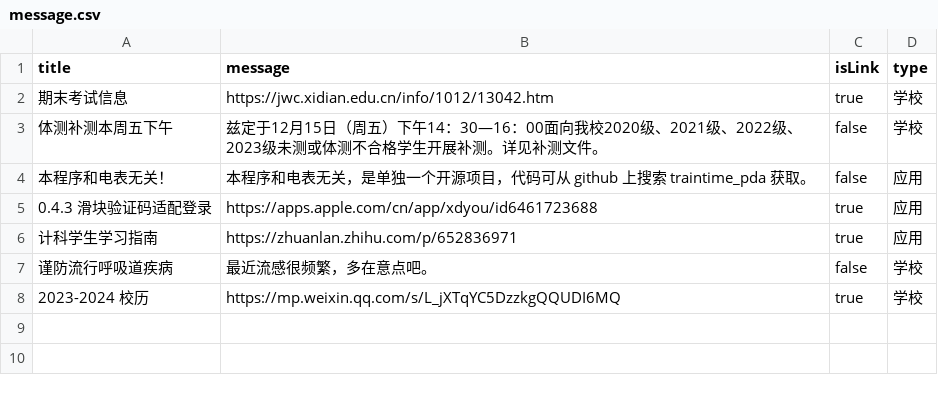
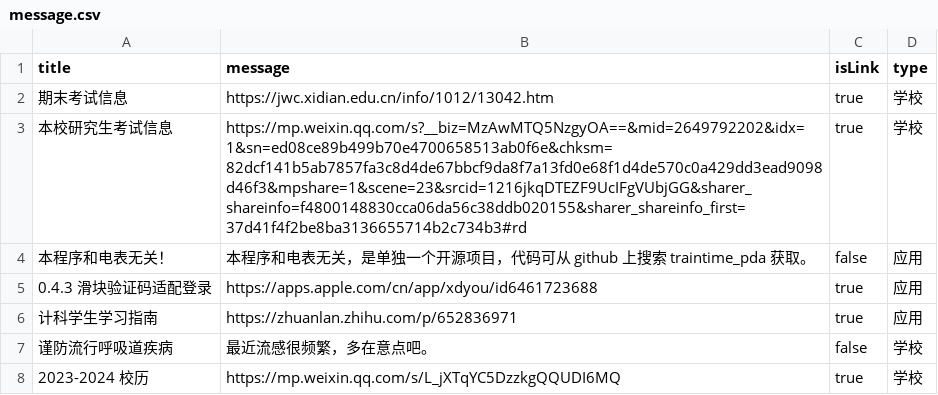
Before and after one commit to BenderBlog/traintime_pda_backend, a CSV file: message.csv, drawn as a sheet; removed rows and columns are numbered as before the commit, all else as after; the diff names each change by its address in the sheet, - before the commit and + after, or states it on an @@ line.

Commit message:
Update message.csv

```diff
--- a/message.csv
+++ b/message.csv
-row 3: 体测补测本周五下午 | 兹定于12月15日（周五）下午14：30—16：00面向我校2020级、2021级、2022级、2023级未测或体测不合格学生开展补测。详见补测文件。 | false | 学校
+row 3: 本校研究生考试信息 | https://mp.weixin.qq.com/s?__biz=MzAwMTQ5NzgyOA==&mid=2649792202&idx=1&sn=ed08ce89b499b70e4700658513ab0f6e&chksm=82dcf141b5ab7857fa3c8d4de67bbcf9da8f7a13fd0e68f1d4de570c0a429dd3ead9098d46f3&mpshare=1&scene=23&srcid=1216jkqDTEZF9UcIFgVUbjGG&sharer_shareinfo=f4800148830cca06da56c38ddb020155&sharer_shareinfo_first=37d41f4f2be8ba3136655714b2c734b3#rd | true | 学校
```
